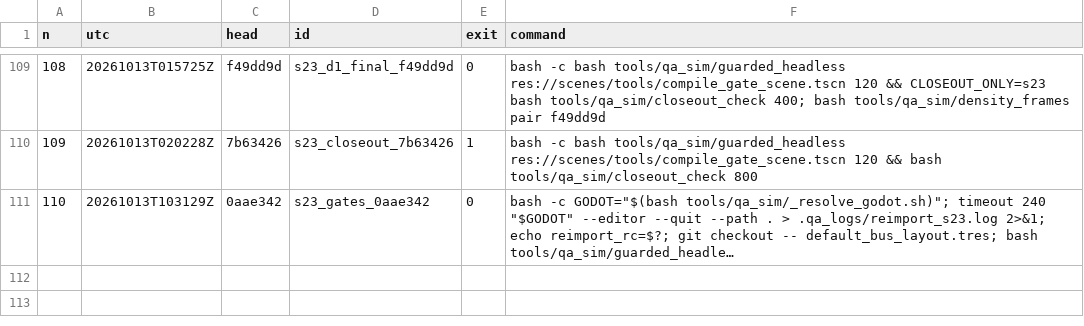
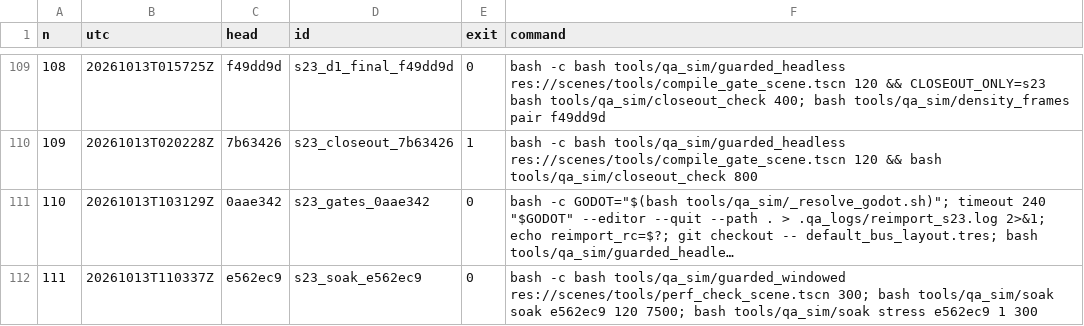
Before and after one commit to maxxxxx55555/igra, a TSV file: docs/artifacts/rc16/launch_ledger.tsv, drawn as a sheet; only a part is shown, gaps mark what is left out; long unchanged cells end in …; the diff names each change by its address in the sheet, - before the commit and + after, or states it on an @@ line.

```diff
--- a/docs/artifacts/rc16/launch_ledger.tsv
+++ b/docs/artifacts/rc16/launch_ledger.tsv
+row 112: 111 | 20261013T110337Z | e562ec9 | s23_soak_e562ec9 | 0 | bash -c bash tools/qa_sim/guarded_windowed res://scenes/tools/perf_check_scene.tscn 300; bash tools/qa_sim/soak soak e562ec9 120 7500; bash tools/qa_sim/soak stress e562ec9 1 300
```
Also changed, not shown: 15 other files.
